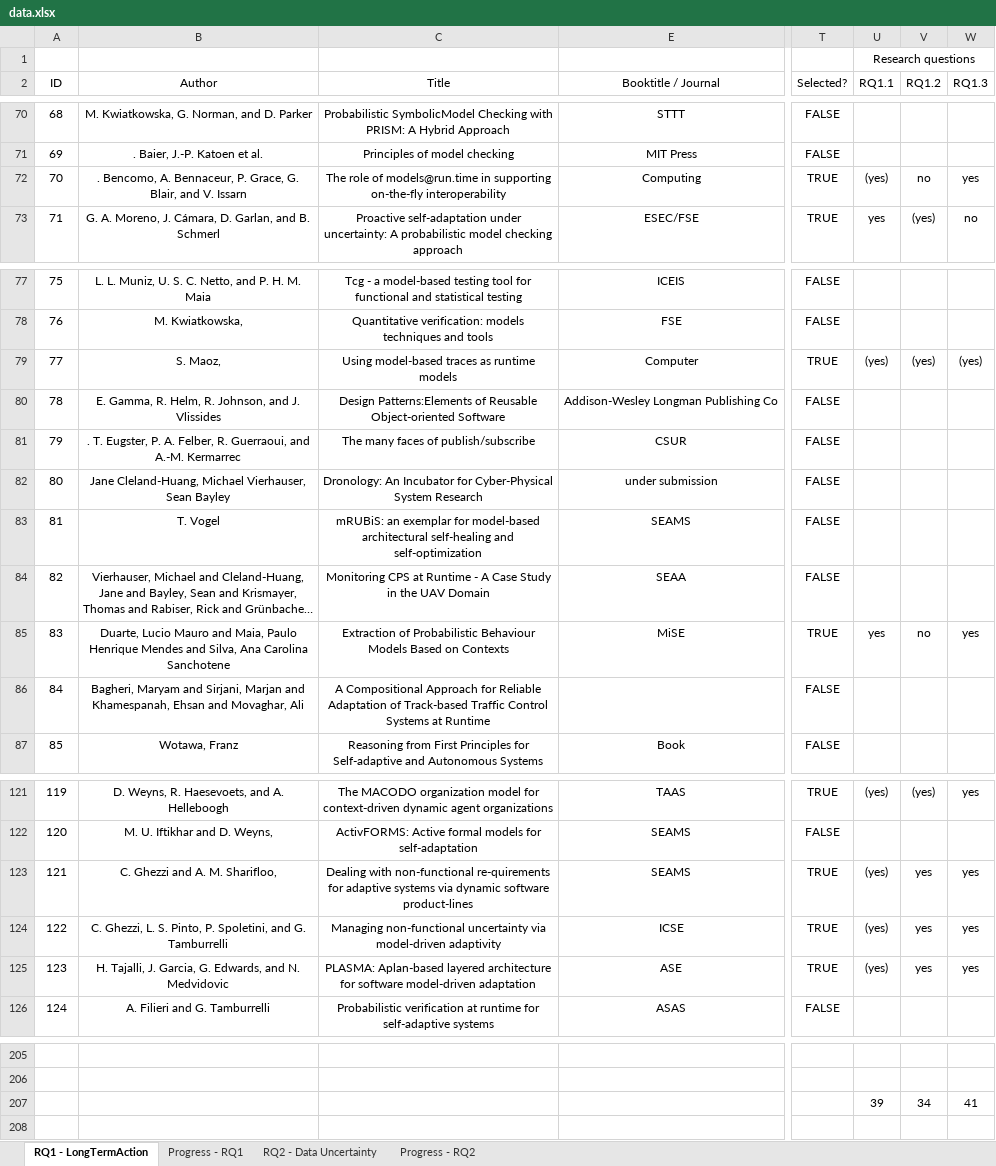
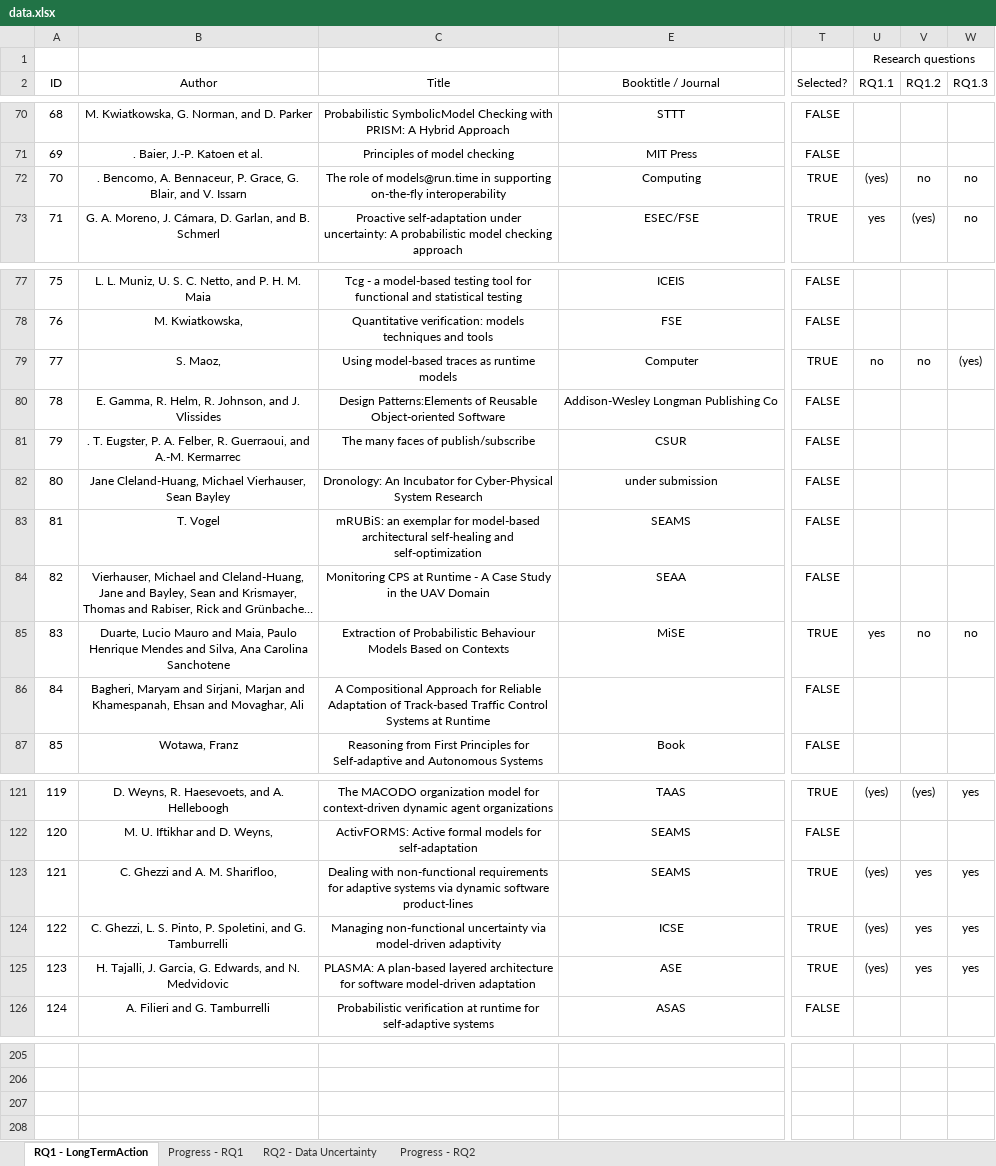
Before and after one commit to lmouline/thesis, an Excel workbook: sota/src/data.xlsx, sheet RQ1 - LongTermAction, drawn as a sheet; only a part is shown, gaps mark what is left out; long unchanged cells end in …; values as stored, in another font and other column widths than the file's, no borders; conditional formats not drawn; rows hold the shown columns only; the diff covers the shown part only; the diff names each change by its address in the sheet, - before the commit and + after, or states it on an @@ line.

```diff
--- a/sota/src/data.xlsx (sheet RQ1 - LongTermAction)
+++ b/sota/src/data.xlsx (sheet RQ1 - LongTermAction)
-W72 (RQ1.3): yes
+W72 (RQ1.3): no
-U79 (RQ1.1): (yes)
+U79 (RQ1.1): no
-V79 (RQ1.2): (yes)
+V79 (RQ1.2): no
-W85 (RQ1.3): yes
+W85 (RQ1.3): no
-C123 (Title): …with non-functional re-quirements for adaptive…
+C123 (Title): …with non-functional requirements for adaptive…
-C125 (Title): PLASMA: Aplan-based layered architecture…
+C125 (Title): PLASMA: A plan-based layered architecture…
-row 207:  |  |  |  |  | 39 | 34 | 41
+row 207: (empty)
```
Also changed, not shown: 1 edited cell elsewhere in this sheet, hidden cells, 2 other files.
